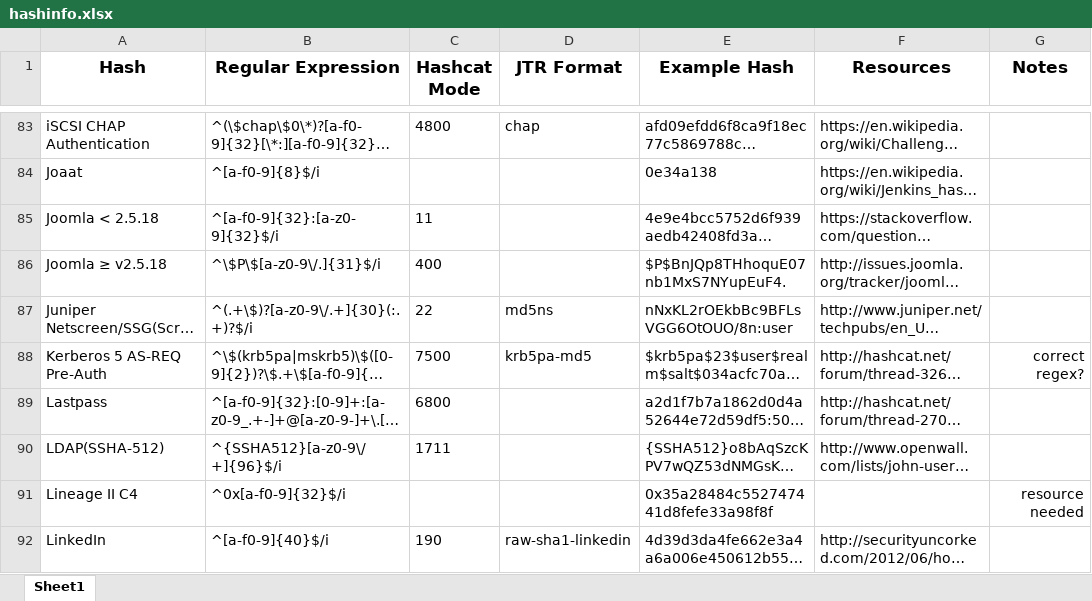
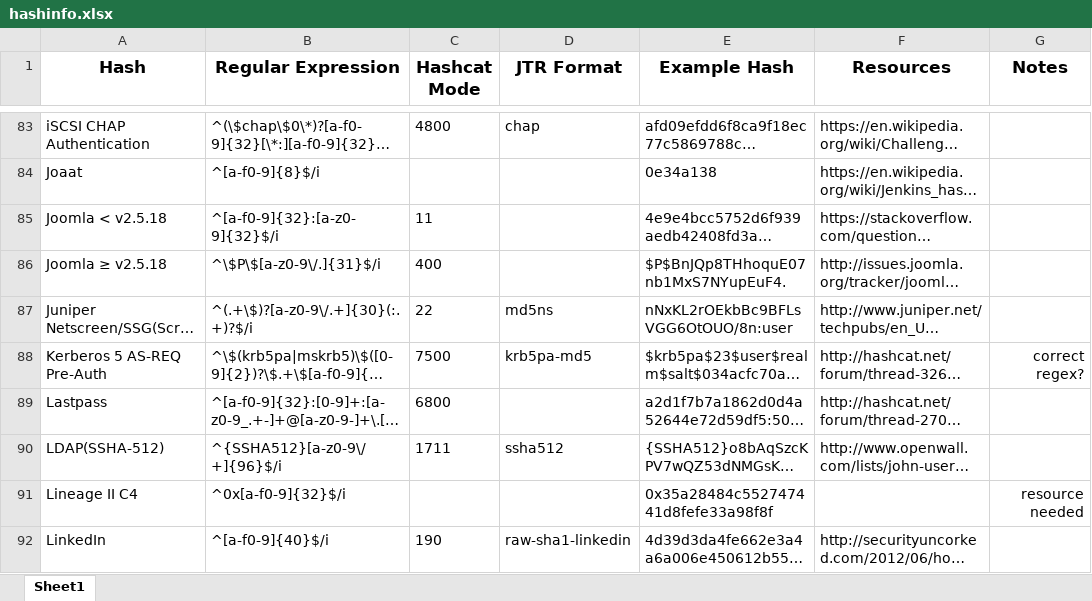
Before and after one commit to psypanda/hashID, an Excel workbook: doc/hashinfo.xlsx, sheet Sheet1, drawn as a sheet; only a part is shown, gaps mark what is left out; long unchanged cells end in …; values as stored, in another font and other column widths than the file's, no borders; the diff names each change by its address in the sheet, - before the commit and + after, or states it on an @@ line.

```diff
--- a/doc/hashinfo.xlsx (sheet Sheet1)
+++ b/doc/hashinfo.xlsx (sheet Sheet1)
-A85 (Hash): Joomla < 2.5.18
+A85 (Hash): Joomla < v2.5.18
-D90 (JTR Format): (empty)
+D90 (JTR Format): ssha512
```
Also changed, not shown: 1 other file.
